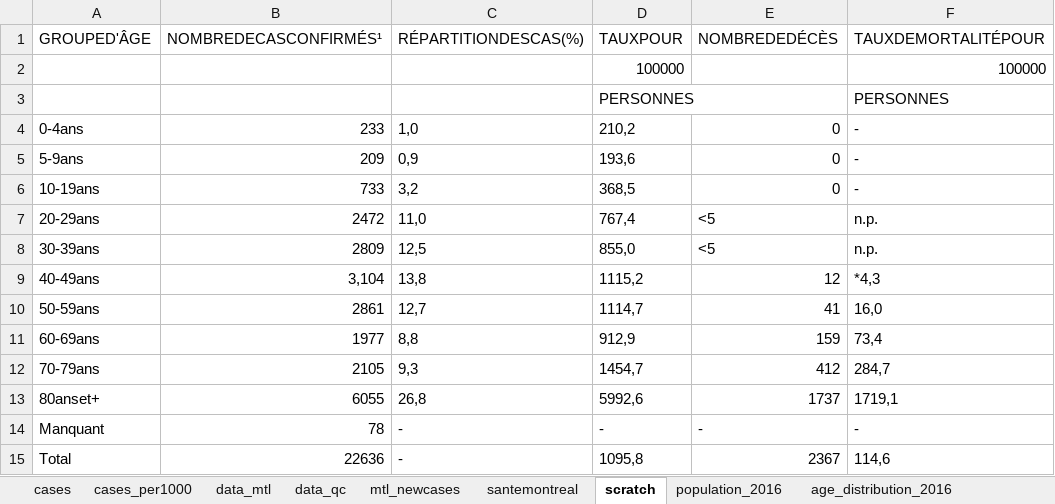
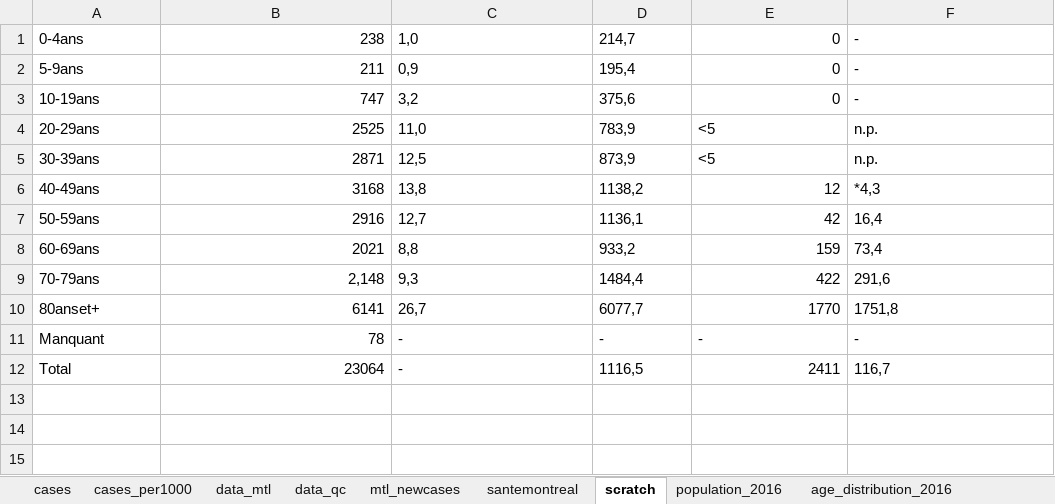
Before and after one commit to jeremymoreau/covid19mtl, an Excel workbook: app/data/covid19_MTL.xlsx, sheet scratch, drawn as a sheet; values as stored, in another font and other column widths than the file's, no borders; removed rows and columns are numbered as before the commit, all else as after; the diff names each change by its address in the sheet, - before the commit and + after, or states it on an @@ line.

```diff
--- a/app/data/covid19_MTL.xlsx (sheet scratch)
+++ b/app/data/covid19_MTL.xlsx (sheet scratch)
-row 1: GROUPED'ÂGE | NOMBREDECASCONFIRMÉS¹ | RÉPARTITIONDESCAS(%) | TAUXPOUR | NOMBREDEDÉCÈS | TAUXDEMORTALITÉPOUR
-row 2:  |  |  | 100000 |  | 100000
-row 3:  |  |  | PERSONNES |  | PERSONNES
-B1: 233
+B1: 238
-D1: 210,2
+D1: 214,7
-B2: 209
+B2: 211
-D2: 193,6
+D2: 195,4
-B3: 733
+B3: 747
-D3: 368,5
+D3: 375,6
-B4: 2472
+B4: 2525
-D4: 767,4
+D4: 783,9
-B5: 2809
+B5: 2871
-D5: 855,0
+D5: 873,9
-B6: 3,104
+B6: 3168
-D6: 1115,2
+D6: 1138,2
-B7: 2861
+B7: 2916
-D7: 1114,7
+D7: 1136,1
-E7: 41
+E7: 42
-F7: 16,0
+F7: 16,4
-B8: 1977
+B8: 2021
-D8: 912,9
+D8: 933,2
-B9: 2105
+B9: 2,148
-D9: 1454,7
+D9: 1484,4
-E9: 412
+E9: 422
-F9: 284,7
+F9: 291,6
-B10: 6055
+B10: 6141
-C10: 26,8
+C10: 26,7
-D10: 5992,6
+D10: 6077,7
-E10: 1737
+E10: 1770
-F10: 1719,1
+F10: 1751,8
-B12: 22636
+B12: 23064
-D12: 1095,8
+D12: 1116,5
-E12: 2367
+E12: 2411
-F12: 114,6
+F12: 116,7
```
Also changed, not shown: sheet data_mtl, sheet mtl_newcases, sheet data_qc, sheet cases, sheet cases_per1000, sheet santemontreal, 6 other files.
